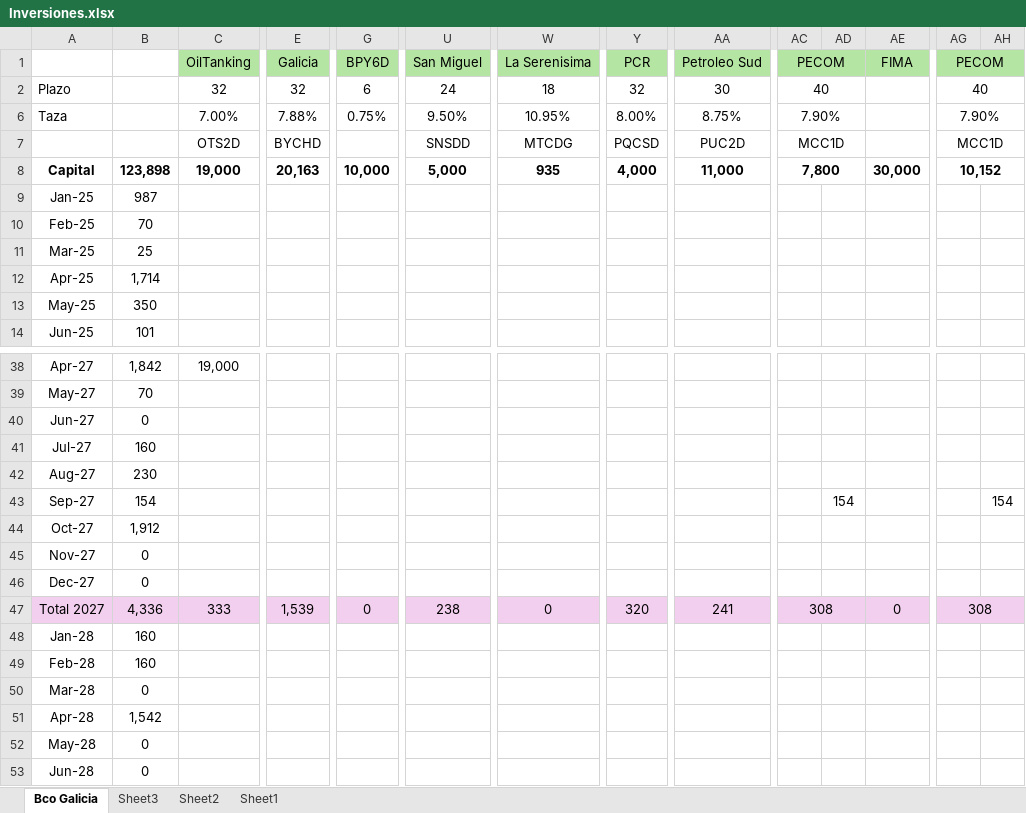
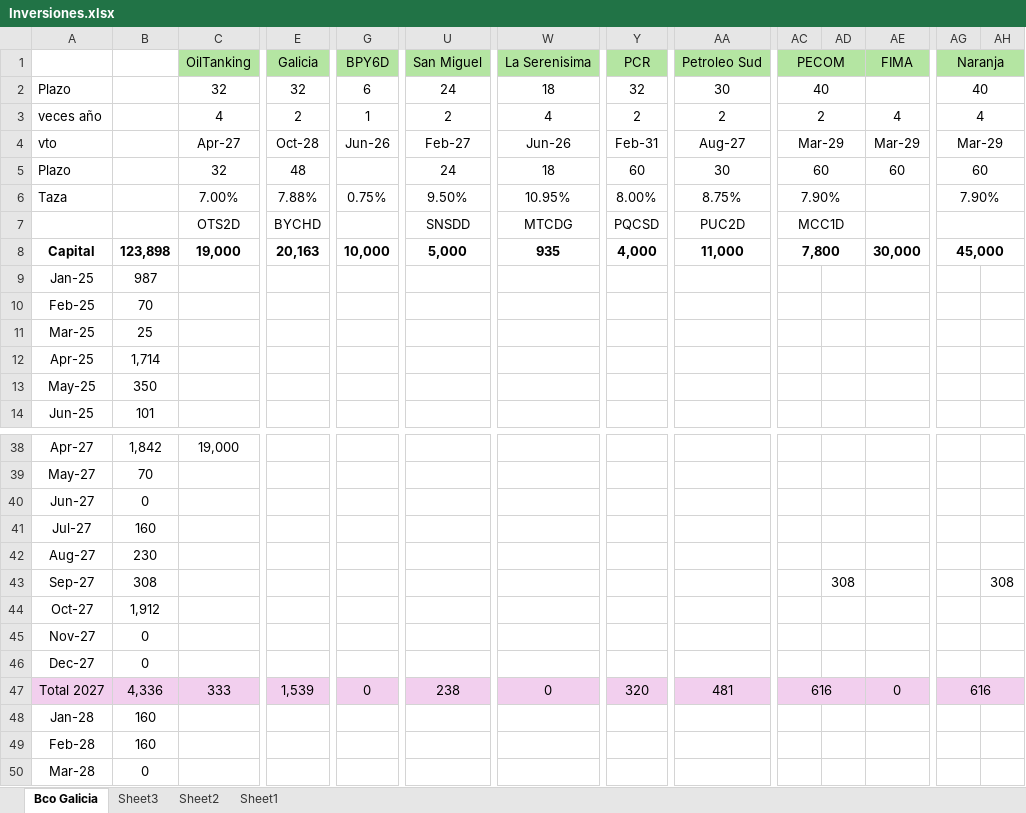
Before and after one commit to SELF-msselve/Personal, an Excel workbook: Inversiones/Inversiones.xlsx, sheet Bco Galicia, drawn as a sheet; only a part is shown, gaps mark what is left out; the shorter side is filled out with more unchanged rows; values as stored, in another font and other column widths than the file's, no borders; rows hold the shown columns only; the diff covers the shown part only; the diff names each change by its address in the sheet, - before the commit and + after, or states it on an @@ line.

```diff
--- a/Inversiones/Inversiones.xlsx (sheet Bco Galicia)
+++ b/Inversiones/Inversiones.xlsx (sheet Bco Galicia)
-AG1: PECOM
+AG1: Naranja
+row 3: veces año |  | 4 | 2 | 1 | 2 | 4 | 2 | 2 | 2 |  | 4 | 4
@@ row 4 unhidden: vto |  | Apr-27 | Oct-28 | Jun-26 | Feb-27 | Jun-26 | Feb-31 | Aug-27 | Mar-29 |  | Mar-29 | Mar-29 @@
@@ row 5 unhidden: Plazo |  | 32 | 48 |  | 24 | 18 | 60 | 30 | 60 |  | 60 | 60 @@
-AG7 (Naranja): MCC1D
+AG7 (Naranja): (empty)
-AG8 (Naranja): 10,152
+AG8 (Naranja): 45,000
-B43: 154
+B43: 308
-AD43: 154
+AD43: 308
-AH43: 154
+AH43: 308
-AA47 (Petroleo Sud): 241
+AA47 (Petroleo Sud): 481
-AC47 (PECOM): 308
+AC47 (PECOM): 616
-AG47 (Naranja): 308
+AG47 (Naranja): 616
```
Also changed, not shown: 34 edited cells elsewhere in this sheet, sheet Sheet3, hidden cells.
